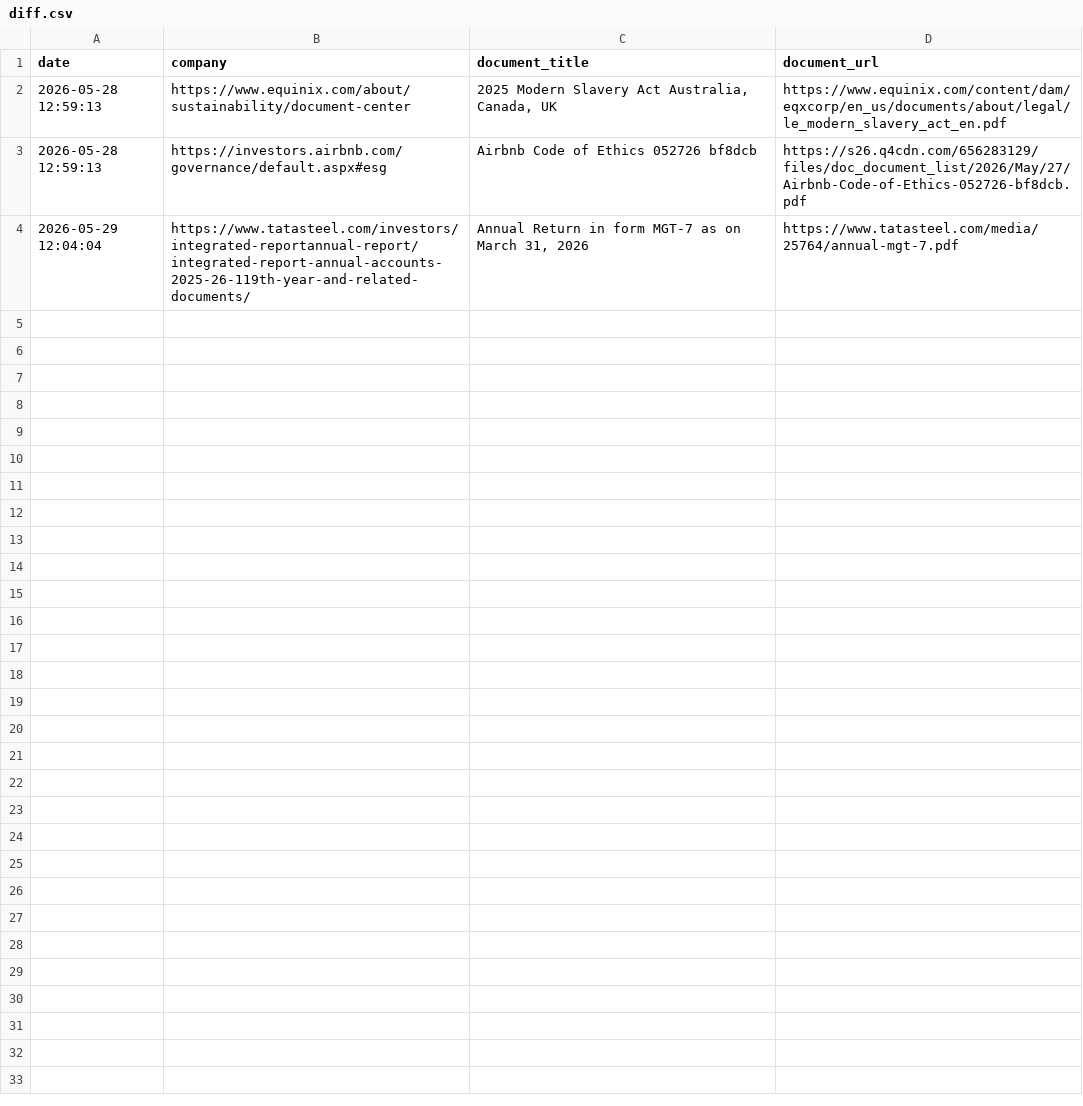
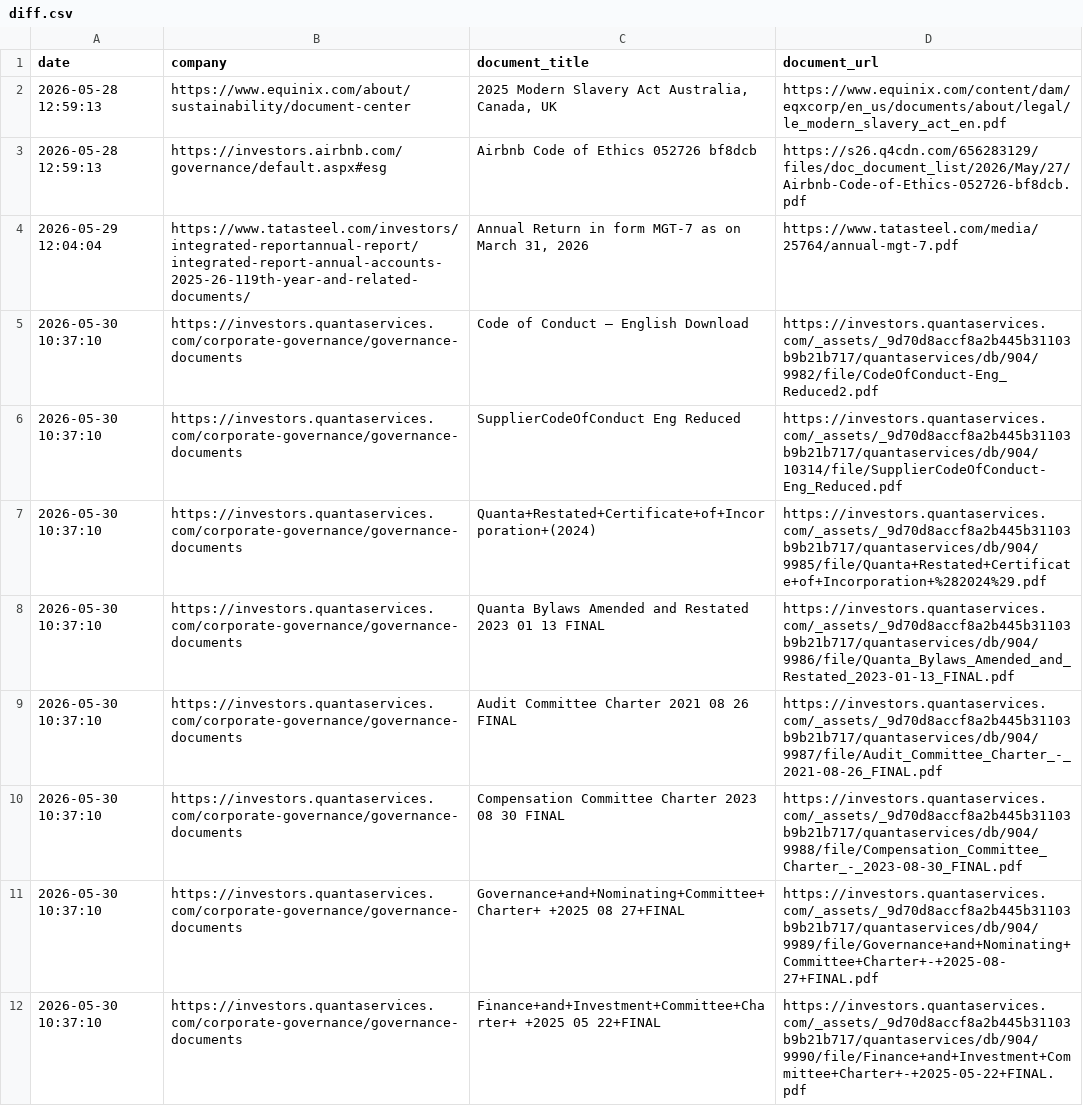
Before and after one commit to Shyam7291/document-monitor, a CSV file: diff.csv, drawn as a sheet; only a part is shown; the diff covers the shown part only; the diff names each change by its address in the sheet, - before the commit and + after, or states it on an @@ line.

```diff
--- a/diff.csv
+++ b/diff.csv
+row 5: 2026-05-30 10:37:10 | https://investors.quantaservices.com/corporate-governance/governance-documents | Code of Conduct – English Download | https://investors.quantaservices.com/_assets/_9d70d8accf8a2b445b31103b9b21b717/quantaservices/db/904/9982/file/CodeOfConduct-Eng_Reduced2.pdf
+row 6: 2026-05-30 10:37:10 | https://investors.quantaservices.com/corporate-governance/governance-documents | SupplierCodeOfConduct Eng Reduced | https://investors.quantaservices.com/_assets/_9d70d8accf8a2b445b31103b9b21b717/quantaservices/db/904/10314/file/SupplierCodeOfConduct-Eng_Reduced.pdf
+row 7: 2026-05-30 10:37:10 | https://investors.quantaservices.com/corporate-governance/governance-documents | Quanta+Restated+Certificate+of+Incorporation+(2024) | https://investors.quantaservices.com/_assets/_9d70d8accf8a2b445b31103b9b21b717/quantaservices/db/904/9985/file/Quanta+Restated+Certificate+of+Incorporation+%282024%29.pdf
+row 8: 2026-05-30 10:37:10 | https://investors.quantaservices.com/corporate-governance/governance-documents | Quanta Bylaws Amended and Restated 2023 01 13 FINAL | https://investors.quantaservices.com/_assets/_9d70d8accf8a2b445b31103b9b21b717/quantaservices/db/904/9986/file/Quanta_Bylaws_Amended_and_Restated_2023-01-13_FINAL.pdf
+row 9: 2026-05-30 10:37:10 | https://investors.quantaservices.com/corporate-governance/governance-documents | Audit Committee Charter 2021 08 26 FINAL | https://investors.quantaservices.com/_assets/_9d70d8accf8a2b445b31103b9b21b717/quantaservices/db/904/9987/file/Audit_Committee_Charter_-_2021-08-26_FINAL.pdf
+row 10: 2026-05-30 10:37:10 | https://investors.quantaservices.com/corporate-governance/governance-documents | Compensation Committee Charter 2023 08 30 FINAL | https://investors.quantaservices.com/_assets/_9d70d8accf8a2b445b31103b9b21b717/quantaservices/db/904/9988/file/Compensation_Committee_Charter_-_2023-08-30_FINAL.pdf
+row 11: 2026-05-30 10:37:10 | https://investors.quantaservices.com/corporate-governance/governance-documents | Governance+and+Nominating+Committee+Charter+ +2025 08 27+FINAL | https://investors.quantaservices.com/_assets/_9d70d8accf8a2b445b31103b9b21b717/quantaservices/db/904/9989/file/Governance+and+Nominating+Committee+Charter+-+2025-08-27+FINAL.pdf
+row 12: 2026-05-30 10:37:10 | https://investors.quantaservices.com/corporate-governance/governance-documents | Finance+and+Investment+Committee+Charter+ +2025 05 22+FINAL | https://investors.quantaservices.com/_assets/_9d70d8accf8a2b445b31103b9b21b717/quantaservices/db/904/9990/file/Finance+and+Investment+Committee+Charter+-+2025-05-22+FINAL.pdf
```
Also changed, not shown: 8 added rows elsewhere in this file, known_documents.csv, output.csv, 3 other files.
